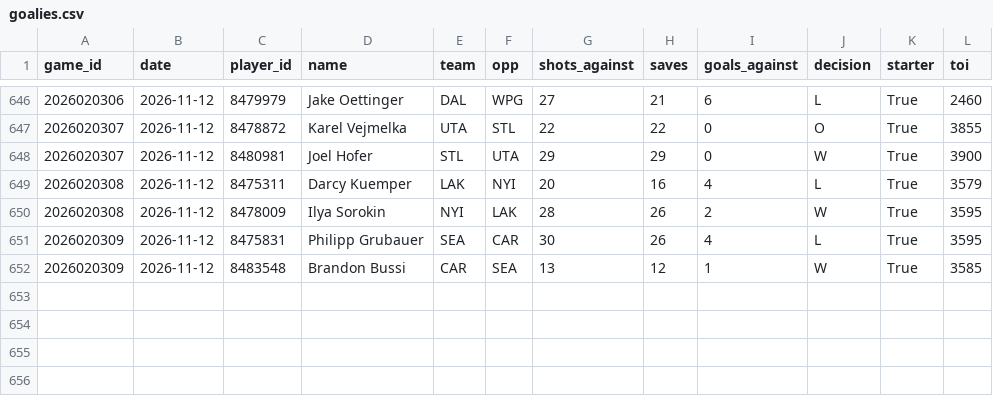
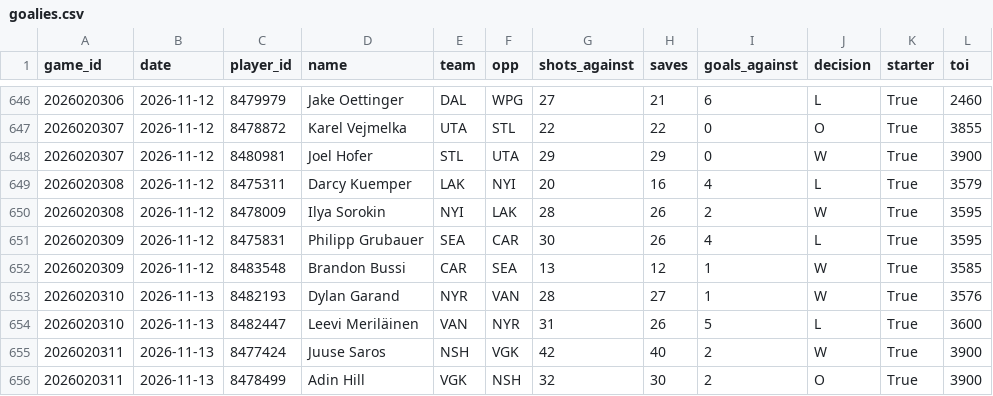
Before and after one commit to juhaopesonen/NHL-stats, a CSV file: data/2026-27/goalies.csv, drawn as a sheet; only a part is shown, gaps mark what is left out.

```diff
--- a/data/2026-27/goalies.csv
+++ b/data/2026-27/goalies.csv
@@ -652 +652,5 @@ game_id,date,player_id,name,team,opp,shots_against,saves,goals_against,decision,
 2026020309,2026-11-12,8483548,Brandon Bussi,CAR,SEA,13,12,1,W,True,3585
+2026020310,2026-11-13,8482193,Dylan Garand,NYR,VAN,28,27,1,W,True,3576
+2026020310,2026-11-13,8482447,Leevi Meriläinen,VAN,NYR,31,26,5,L,True,3600
+2026020311,2026-11-13,8477424,Juuse Saros,NSH,VGK,42,40,2,W,True,3900
+2026020311,2026-11-13,8478499,Adin Hill,VGK,NSH,32,30,2,O,True,3900
```
Also changed, not shown: data/2026-27/games.csv, 7 other files.
